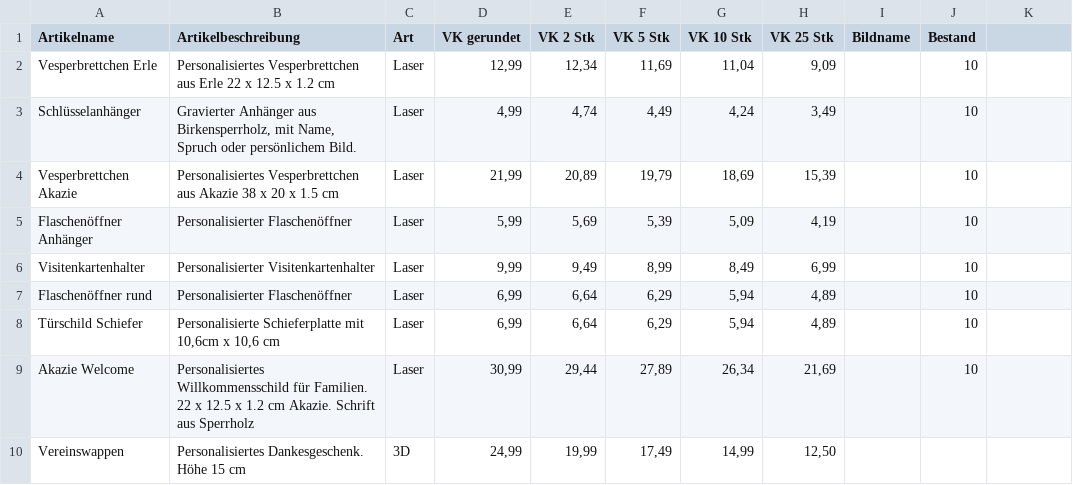
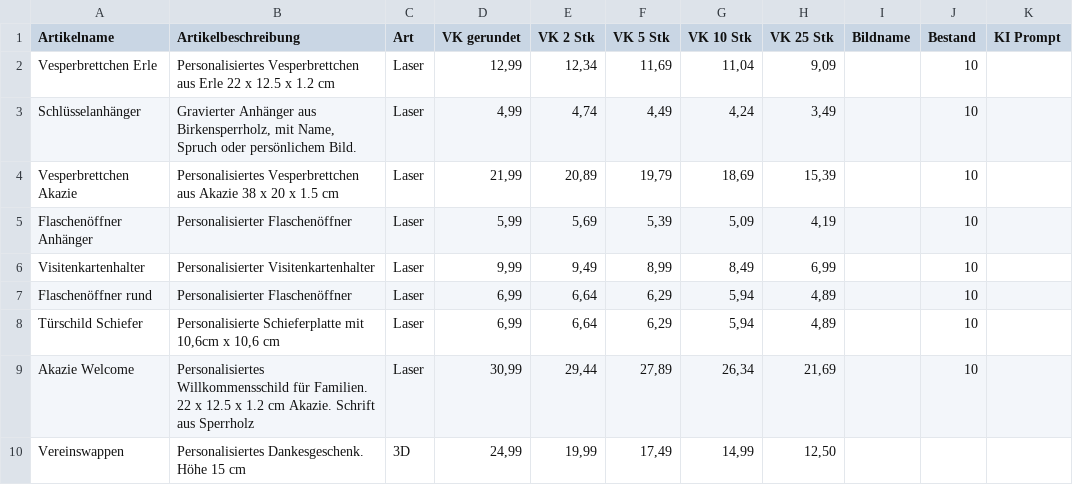
Before and after one commit to robinbaechle-ops/RB-STUDOS-Website, a CSV file: assets/data/produkte.csv, drawn as a sheet; the diff names each change by its address in the sheet, - before the commit and + after, or states it on an @@ line.

```diff
--- a/assets/data/produkte.csv
+++ b/assets/data/produkte.csv
-K1: (empty)
+K1: KI Prompt
```
Also changed, not shown: 19 other files.
